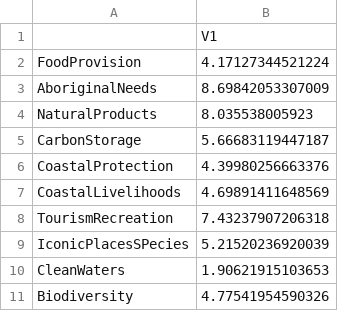
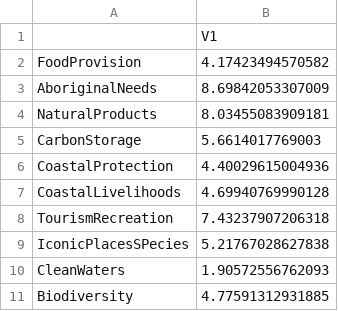
Before and after one commit to dataning/OHI-survey-results, a CSV file: aveRank.csv, drawn as a sheet.

```diff
--- a/aveRank.csv
+++ b/aveRank.csv
@@ -1,11 +1,11 @@
 "","V1"
-"FoodProvision",4.17127344521224
+"FoodProvision",4.17423494570582
 "AboriginalNeeds",8.69842053307009
-"NaturalProducts",8.035538005923
-"CarbonStorage",5.66683119447187
-"CoastalProtection",4.39980256663376
-"CoastalLivelihoods",4.69891411648569
+"NaturalProducts",8.03455083909181
+"CarbonStorage",5.6614017769003
+"CoastalProtection",4.40029615004936
+"CoastalLivelihoods",4.69940769990128
 "TourismRecreation",7.43237907206318
-"IconicPlacesSPecies",5.21520236920039
-"CleanWaters",1.90621915103653
-"Biodiversity",4.77541954590326
+"IconicPlacesSPecies",5.21767028627838
+"CleanWaters",1.90572556762093
+"Biodiversity",4.77591312931885
```
Also changed, not shown: 16 other files.
